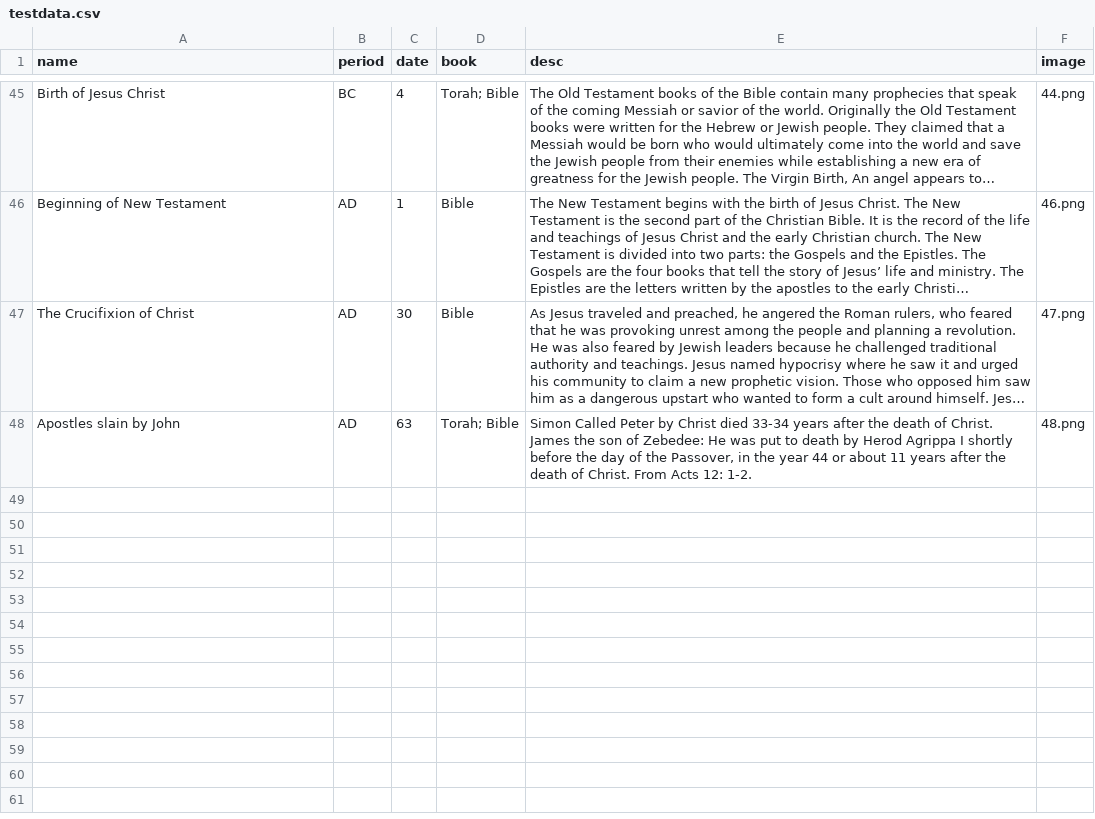
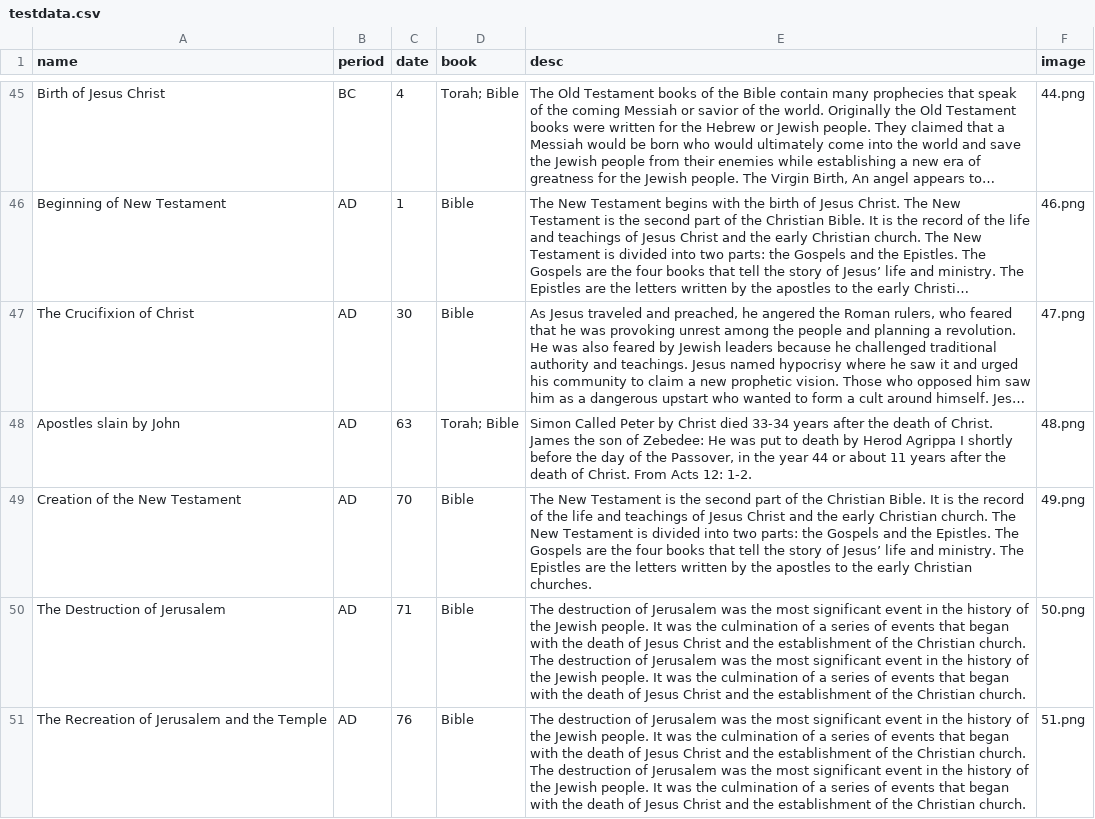
Before and after one commit to ejinian/ejinian.github.io, a CSV file: P5-Final-Project-Prototype/testdata.csv, drawn as a sheet; only a part is shown, gaps mark what is left out; long unchanged cells end in …; the diff names each change by its address in the sheet, - before the commit and + after, or states it on an @@ line.

Commit message:
ff

```diff
--- a/P5-Final-Project-Prototype/testdata.csv
+++ b/P5-Final-Project-Prototype/testdata.csv
+row 49: Creation of the New Testament | AD | 70 | Bible | The New Testament is the second part of the Christian Bible. It is the record of the life and teachings of Jesus Christ and the early Christian church. The New Testament is divided into two parts: the Gospels and the Epistles. The Gospels are the four books that tell the story of Jesus’ life and ministry. The Epistles are the letters written by the apostles to the early Christian churches. | 49.png
+row 50: The Destruction of Jerusalem | AD | 71 | Bible | The destruction of Jerusalem was the most significant event in the history of the Jewish people. It was the culmination of a series of events that began with the death of Jesus Christ and the establishment of the Christian church. The destruction of Jerusalem was the most significant event in the history of the Jewish people. It was the culmination of a series of events that began with the death of Jesus Christ and the establishment of the Christian church. | 50.png
+row 51: The Recreation of Jerusalem and the Temple | AD | 76 | Bible | The destruction of Jerusalem was the most significant event in the history of the Jewish people. It was the culmination of a series of events that began with the death of Jesus Christ and the establishment of the Christian church. The destruction of Jerusalem was the most significant event in the history of the Jewish people. It was the culmination of a series of events that began with the death of Jesus Christ and the establishment of the Christian church. | 51.png
```
